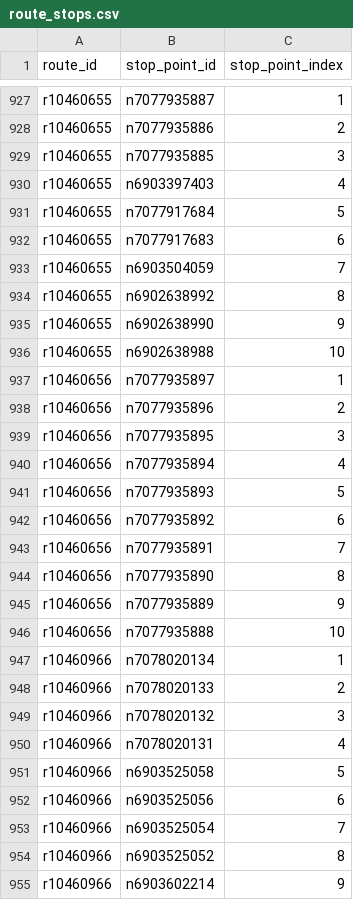
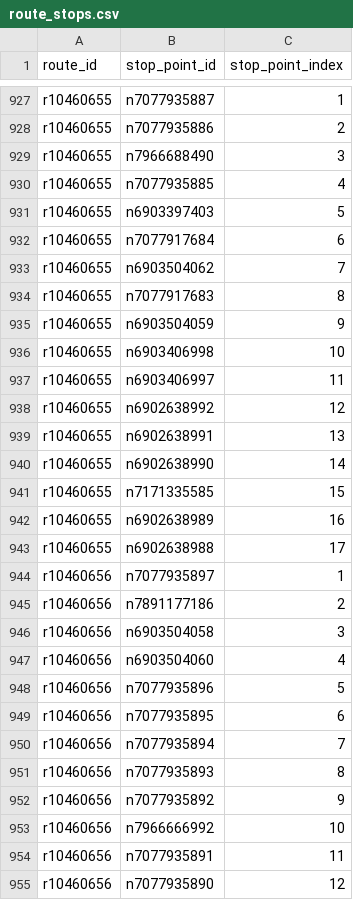
Before and after one commit to Jungle-Bus/AbidjanTransport_gtfs_ci, a CSV file: route_stops.csv, drawn as a sheet; only a part is shown, gaps mark what is left out; the shorter side is filled out with more unchanged rows; the diff covers the shown part only.

```diff
--- a/route_stops.csv
+++ b/route_stops.csv
@@ -928,19 +928,28 @@ r10460655,n7077935887,1
 r10460655,n7077935886,2
-r10460655,n7077935885,3
-r10460655,n6903397403,4
-r10460655,n7077917684,5
-r10460655,n7077917683,6
-r10460655,n6903504059,7
-r10460655,n6902638992,8
-r10460655,n6902638990,9
-r10460655,n6902638988,10
+r10460655,n7966688490,3
+r10460655,n7077935885,4
+r10460655,n6903397403,5
+r10460655,n7077917684,6
+r10460655,n6903504062,7
+r10460655,n7077917683,8
+r10460655,n6903504059,9
+r10460655,n6903406998,10
+r10460655,n6903406997,11
+r10460655,n6902638992,12
+r10460655,n6902638991,13
+r10460655,n6902638990,14
+r10460655,n7171335585,15
+r10460655,n6902638989,16
+r10460655,n6902638988,17
 r10460656,n7077935897,1
-r10460656,n7077935896,2
-r10460656,n7077935895,3
-r10460656,n7077935894,4
-r10460656,n7077935893,5
-r10460656,n7077935892,6
-r10460656,n7077935891,7
-r10460656,n7077935890,8
-r10460656,n7077935889,9
-r10460656,n7077935888,10
+r10460656,n7891177186,2
+r10460656,n6903504058,3
+r10460656,n6903504060,4
+r10460656,n7077935896,5
+r10460656,n7077935895,6
+r10460656,n7077935894,7
+r10460656,n7077935893,8
+r10460656,n7077935892,9
+r10460656,n7966666992,10
+r10460656,n7077935891,11
+r10460656,n7077935890,12
```
Also changed, not shown: 19 added rows and 32 edited cells elsewhere in this file, stop_points.csv, 12 other files.
